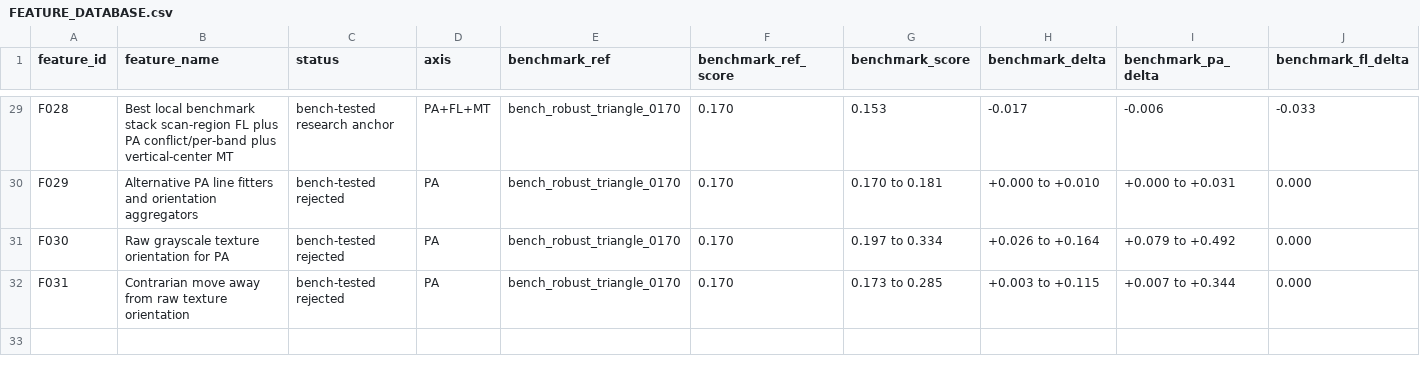
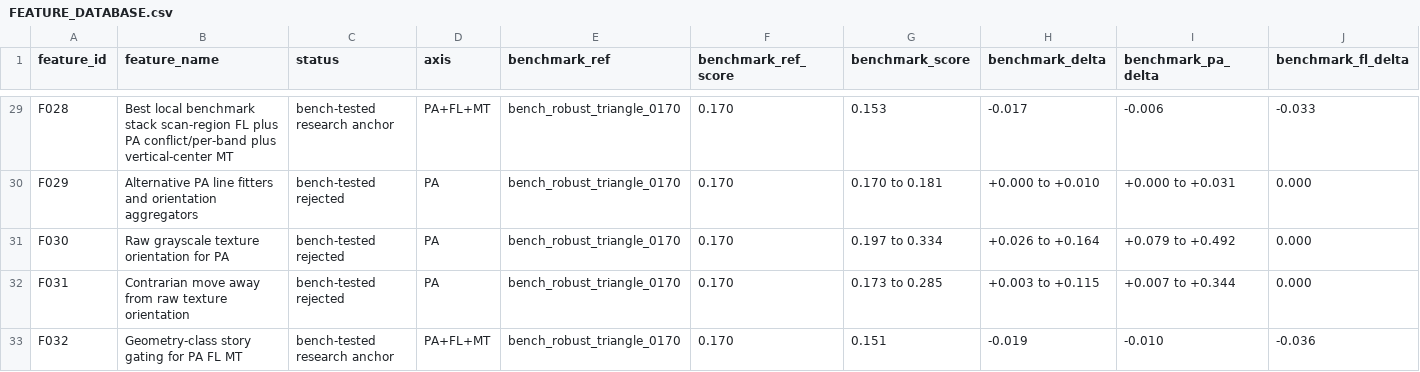
Before and after one commit to LacrimaeAware/kaggle-fun, a CSV file: umud-muscle-architecture/FEATURE_DATABASE.csv, drawn as a sheet; only a part is shown, gaps mark what is left out; rows hold the shown columns only; the diff names each change by its address in the sheet, - before the commit and + after, or states it on an @@ line.

Commit message:
Add geometry class feature matrix

```diff
--- a/umud-muscle-architecture/FEATURE_DATABASE.csv
+++ b/umud-muscle-architecture/FEATURE_DATABASE.csv
+row 33: F032 | Geometry-class story gating for PA FL MT | bench-tested research anchor | PA+FL+MT | bench_robust_triangle_0170 | 0.170 | 0.151 | -0.019 | -0.010 | -0.036
```
Also changed, not shown: 4 other files.
